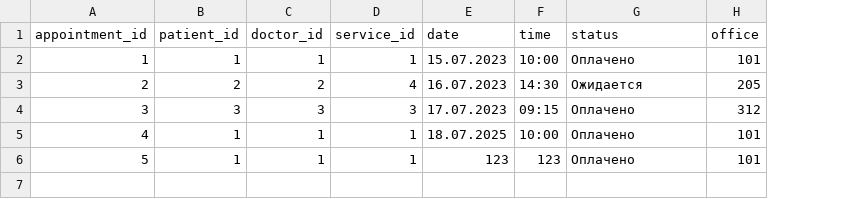
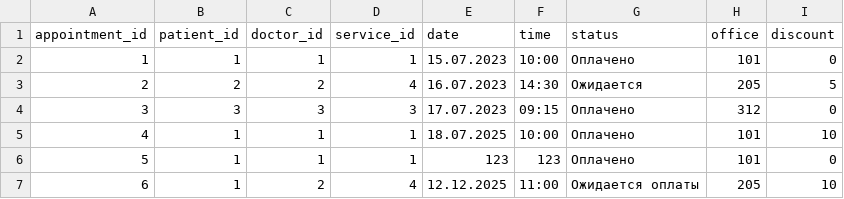
Before and after one commit to GregSh1ne/CourseWork4Semester, a CSV file: app/data/appointments.csv, drawn as a sheet; the diff names each change by its address in the sheet, - before the commit and + after, or states it on an @@ line.

Commit message:
Refactor appointment registration interface and enhance data handling

```diff
--- a/app/data/appointments.csv
+++ b/app/data/appointments.csv
+column I (discount), rows 2-6: 0 | 5 | 0 | 10 | 0
+row 7: 6 | 1 | 2 | 4 | 12.12.2025 | 11:00 | Ожидается оплаты | 205 | 10
```
Also changed, not shown: 3 other files.
